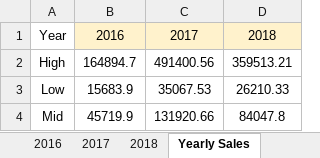
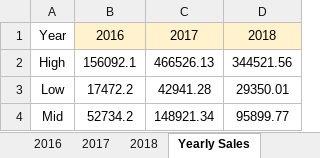
Before and after one commit to amir-kiarash/data5_team3, an Excel workbook: w2_output.xlsx, sheet Yearly Sales, drawn as a sheet; values as stored, in another font and other column widths than the file's, no borders; charts and pictures not drawn; the diff names each change by its address in the sheet, - before the commit and + after, or states it on an @@ line.

```diff
--- a/w2_output.xlsx (sheet Yearly Sales)
+++ b/w2_output.xlsx (sheet Yearly Sales)
-B2: 164894.7
+B2: 156092.1
-C2: 491400.56
+C2: 466526.13
-D2: 359513.21
+D2: 344521.56
-B3: 15683.9
+B3: 17472.2
-C3: 35067.53
+C3: 42941.28
-D3: 26210.33
+D3: 29350.01
-B4: 45719.9
+B4: 52734.2
-C4: 131920.66
+C4: 148921.34
-D4: 84047.8
+D4: 95899.77
```
Also changed, not shown: sheet 2017, sheet 2018, sheet 2016, charts or pictures, 1 other file.
